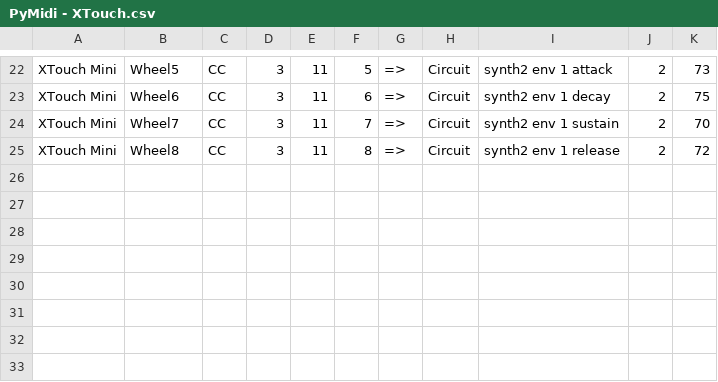
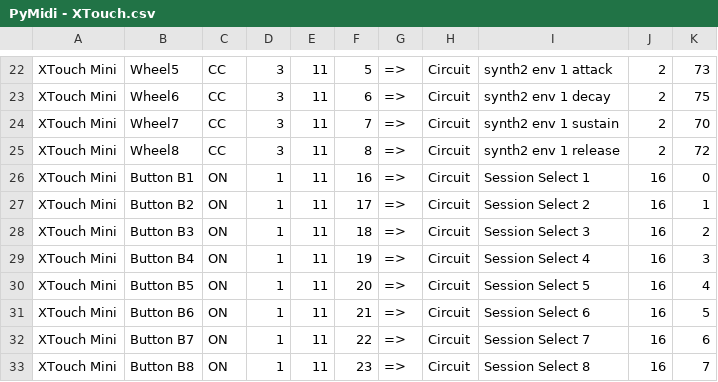
Before and after one commit to purplemass/midi-mapper, a CSV file: mappings/PyMidi - XTouch.csv, drawn as a sheet; only a part is shown, gaps mark what is left out.

Commit message:
Midi output to inlcude note_on/note_off/program_change

```diff
--- a/mappings/PyMidi - XTouch.csv
+++ b/mappings/PyMidi - XTouch.csv
@@ -25 +25,9 @@ XTouch Mini,Wheel7,CC,3,11,7,=>,Circuit,synth2 env 1 sustain,2,70
 XTouch Mini,Wheel8,CC,3,11,8,=>,Circuit,synth2 env 1 release,2,72
+XTouch Mini,Button B1,ON,1,11,16,=>,Circuit,Session Select 1,16,0
+XTouch Mini,Button B2,ON,1,11,17,=>,Circuit,Session Select 2,16,1
+XTouch Mini,Button B3,ON,1,11,18,=>,Circuit,Session Select 3,16,2
+XTouch Mini,Button B4,ON,1,11,19,=>,Circuit,Session Select 4,16,3
+XTouch Mini,Button B5,ON,1,11,20,=>,Circuit,Session Select 5,16,4
+XTouch Mini,Button B6,ON,1,11,21,=>,Circuit,Session Select 6,16,5
+XTouch Mini,Button B7,ON,1,11,22,=>,Circuit,Session Select 7,16,6
+XTouch Mini,Button B8,ON,1,11,23,=>,Circuit,Session Select 8,16,7
```
Also changed, not shown: 2 other files.
